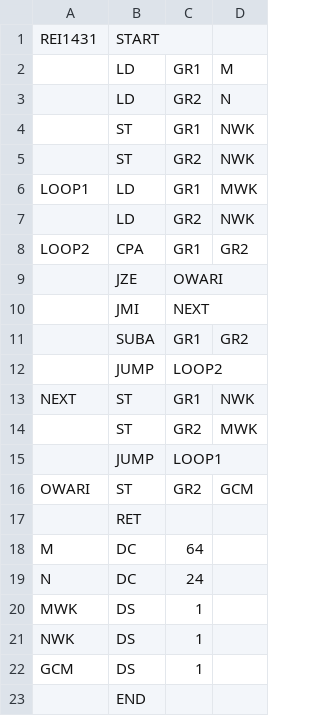
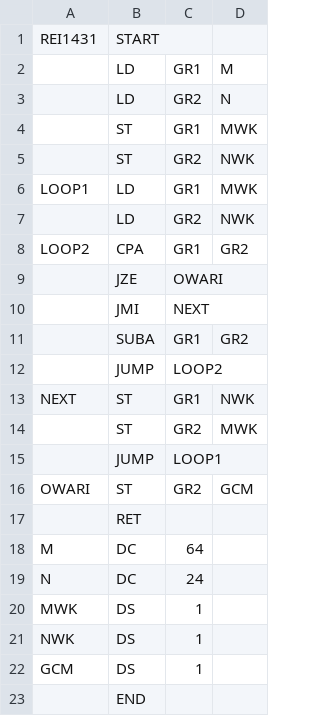
Before and after one commit to ti-aiuto/comet2-simulator, a TSV file: sample/REI1431.tsv, drawn as a sheet.

```diff
--- a/sample/REI1431.tsv
+++ b/sample/REI1431.tsv
@@ -3,3 +3,3 @@ REI1431	START
 	LD	GR2	N
-	ST	GR1	NWK
+	ST	GR1	MWK
 	ST	GR2	NWK
```
Also changed, not shown: 1 other file.
